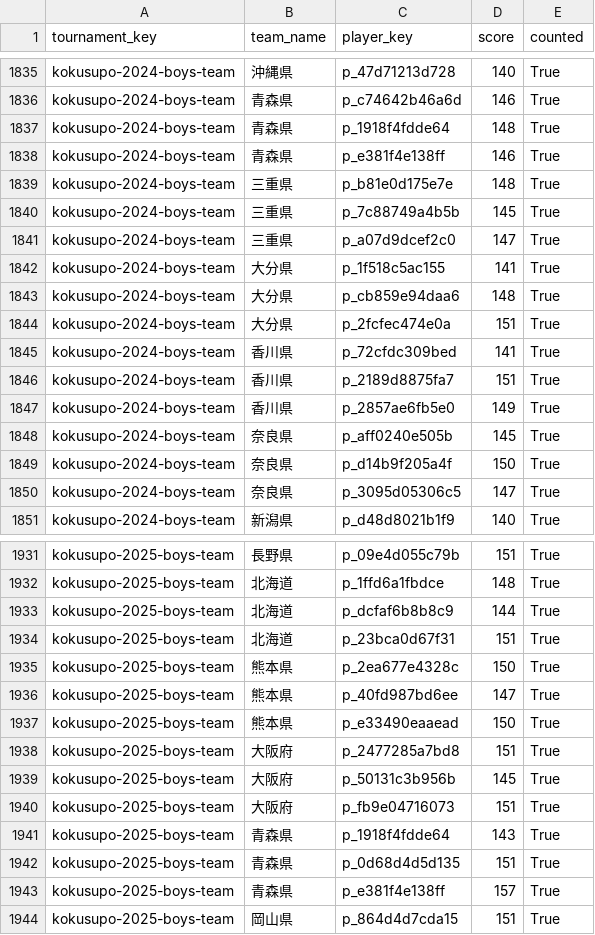
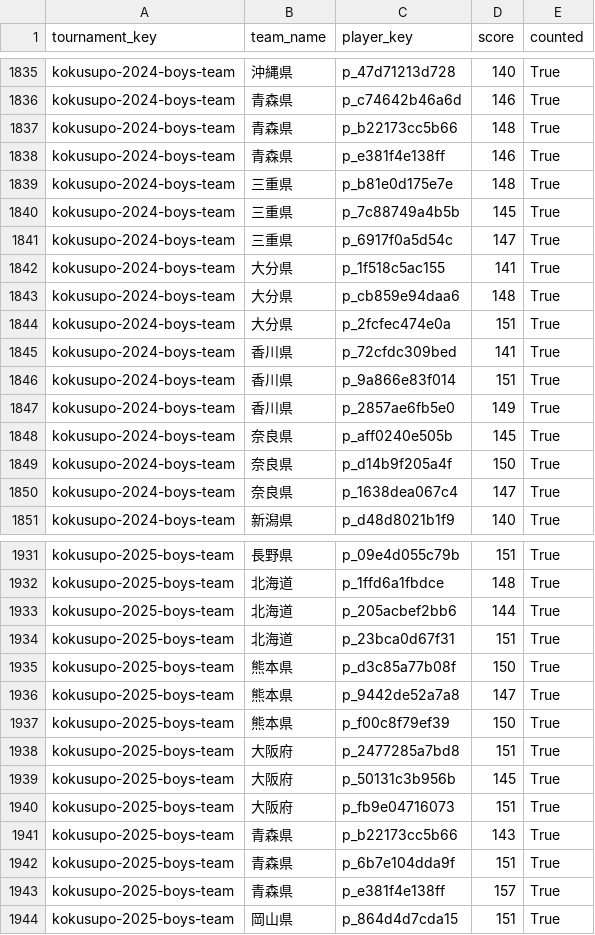
Before and after one commit to ryusakane/athni, a CSV file: data/team_members.csv, drawn as a sheet; only a part is shown, gaps mark what is left out; the diff covers the shown part only.

```diff
--- a/data/team_members.csv
+++ b/data/team_members.csv
@@ -1836,3 +1836,3 @@ kokusupo-2024-boys-team,沖縄県,p_47d71213d728,140,True
 kokusupo-2024-boys-team,青森県,p_c74642b46a6d,146,True
-kokusupo-2024-boys-team,青森県,p_1918f4fdde64,148,True
+kokusupo-2024-boys-team,青森県,p_b22173cc5b66,148,True
 kokusupo-2024-boys-team,青森県,p_e381f4e138ff,146,True
@@ -1840,3 +1840,3 @@ kokusupo-2024-boys-team,三重県,p_b81e0d175e7e,148,True
 kokusupo-2024-boys-team,三重県,p_7c88749a4b5b,145,True
-kokusupo-2024-boys-team,三重県,p_a07d9dcef2c0,147,True
+kokusupo-2024-boys-team,三重県,p_6917f0a5d54c,147,True
 kokusupo-2024-boys-team,大分県,p_1f518c5ac155,141,True
@@ -1845,3 +1845,3 @@ kokusupo-2024-boys-team,大分県,p_2fcfec474e0a,151,True
 kokusupo-2024-boys-team,香川県,p_72cfdc309bed,141,True
-kokusupo-2024-boys-team,香川県,p_2189d8875fa7,151,True
+kokusupo-2024-boys-team,香川県,p_9a866e83f014,151,True
 kokusupo-2024-boys-team,香川県,p_2857ae6fb5e0,149,True
@@ -1849,3 +1849,3 @@ kokusupo-2024-boys-team,奈良県,p_aff0240e505b,145,True
 kokusupo-2024-boys-team,奈良県,p_d14b9f205a4f,150,True
-kokusupo-2024-boys-team,奈良県,p_3095d05306c5,147,True
+kokusupo-2024-boys-team,奈良県,p_1638dea067c4,147,True
 kokusupo-2024-boys-team,新潟県,p_d48d8021b1f9,140,True
@@ -1932,7 +1932,7 @@ kokusupo-2025-boys-team,長野県,p_09e4d055c79b,151,True
 kokusupo-2025-boys-team,北海道,p_1ffd6a1fbdce,148,True
-kokusupo-2025-boys-team,北海道,p_dcfaf6b8b8c9,144,True
+kokusupo-2025-boys-team,北海道,p_205acbef2bb6,144,True
 kokusupo-2025-boys-team,北海道,p_23bca0d67f31,151,True
-kokusupo-2025-boys-team,熊本県,p_2ea677e4328c,150,True
-kokusupo-2025-boys-team,熊本県,p_40fd987bd6ee,147,True
-kokusupo-2025-boys-team,熊本県,p_e33490eaaead,150,True
+kokusupo-2025-boys-team,熊本県,p_d3c85a77b08f,150,True
+kokusupo-2025-boys-team,熊本県,p_9442de52a7a8,147,True
+kokusupo-2025-boys-team,熊本県,p_f00c8f79ef39,150,True
 kokusupo-2025-boys-team,大阪府,p_2477285a7bd8,151,True
@@ -1940,4 +1940,4 @@ kokusupo-2025-boys-team,大阪府,p_50131c3b956b,145,True
 kokusupo-2025-boys-team,大阪府,p_fb9e04716073,151,True
-kokusupo-2025-boys-team,青森県,p_1918f4fdde64,143,True
-kokusupo-2025-boys-team,青森県,p_0d68d4d5d135,151,True
+kokusupo-2025-boys-team,青森県,p_b22173cc5b66,143,True
+kokusupo-2025-boys-team,青森県,p_6b7e104dda9f,151,True
 kokusupo-2025-boys-team,青森県,p_e381f4e138ff,157,True
```
Also changed, not shown: 57 edited cells elsewhere in this file, data/tournament_results.csv, 12 other files.
